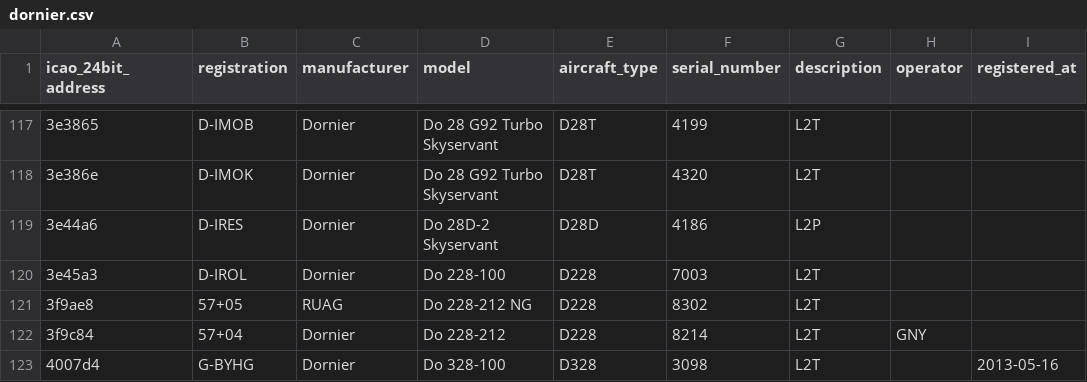
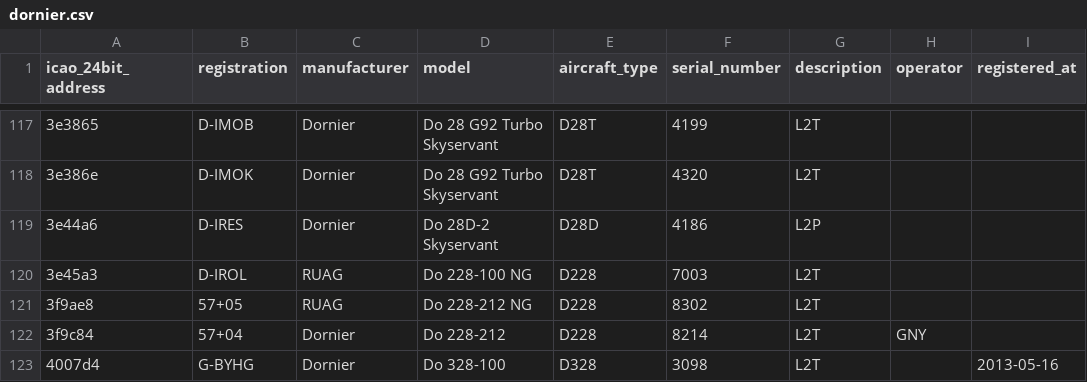
Before and after one commit to jbroutier/whatisflying-db, a CSV file: data/aircraft/dornier.csv, drawn as a sheet; only a part is shown, gaps mark what is left out; the diff names each change by its address in the sheet, - before the commit and + after, or states it on an @@ line.

Commit message:
Fix aircraft `3e45a3` manufacturer & model.

```diff
--- a/data/aircraft/dornier.csv
+++ b/data/aircraft/dornier.csv
-C120 (manufacturer): Dornier
+C120 (manufacturer): RUAG
-D120 (model): Do 228-100
+D120 (model): Do 228-100 NG
```
